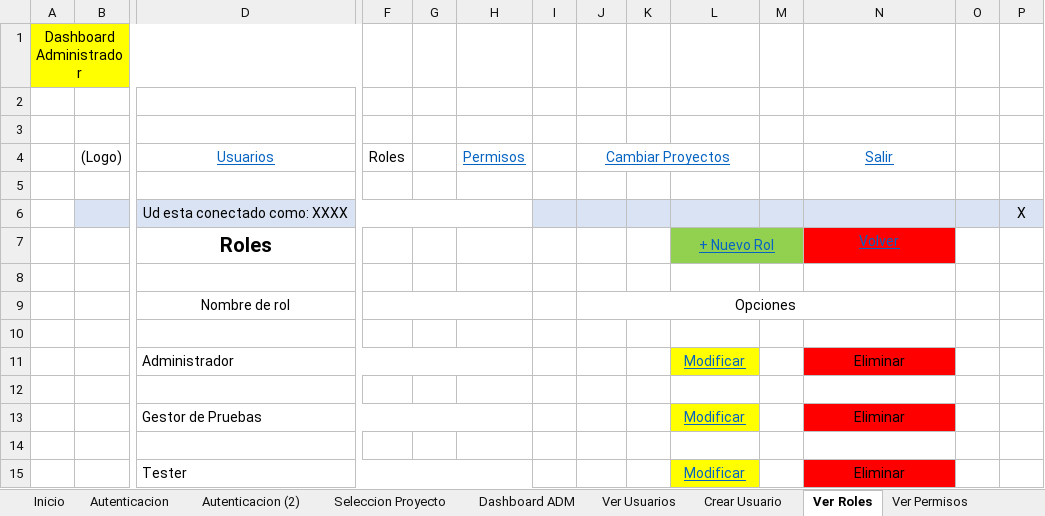
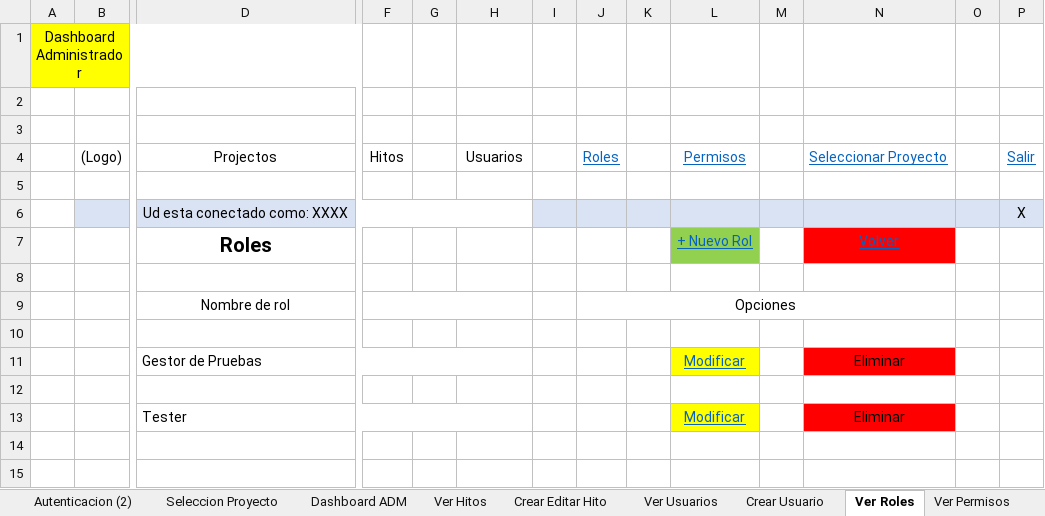
Before and after one commit to OSLOUARG24/Testify, an Excel workbook: Fases_de_desarrollo/02-Elaboracion/02- Analisis y Diseño/Prototipo Funcional Testify v1.xlsx, sheet Ver Roles, drawn as a sheet; only a part is shown, gaps mark what is left out; values as stored, in another font and other column widths than the file's, no borders; removed rows and columns are numbered as before the commit, all else as after; rows hold the shown columns only; the diff names each change by its address in the sheet, - before the commit and + after, or states it on an @@ line.

```diff
--- a/Fases_de_desarrollo/02-Elaboracion/02- Analisis y Diseño/Prototipo Funcional Testify v1.xlsx (sheet Ver Roles)
+++ b/Fases_de_desarrollo/02-Elaboracion/02- Analisis y Diseño/Prototipo Funcional Testify v1.xlsx (sheet Ver Roles)
-row 4:  | (Logo) | Usuarios | Roles |  | Permisos |  | Cambiar Proyectos |  |  |  | Salir
+row 4:  | (Logo) | Projectos | Hitos |  | Usuarios |  | Roles |  | Permisos |  | Seleccionar Proyecto |  | Salir
-L7:M7 merged
-M7 fill: #92D050
+M7 fill: none
-row 10: (empty)
-row 11:  |  | Administrador |  |  |  |  |  |  | Modificar |  | Eliminar
```
Also changed, not shown: sheet Actualizar Casos de prueba, sheet Crear Casos de prueba, sheet Crear Roles, sheet Asignar Roles, sheet Crear Permiso, sheet Ver Casos de Prueba, 12 more sheets, other sheet tabs, formulas that keep their value, charts or pictures.
